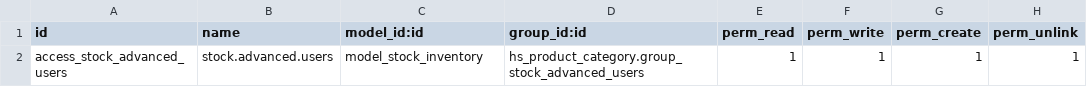
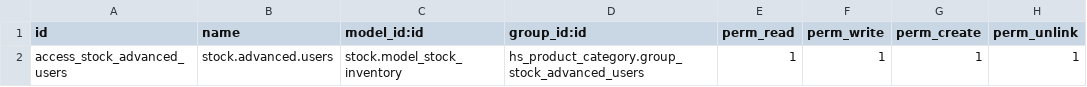
Before and after one commit to boltflare/striodoo, a CSV file: hs_product_category/security/ir.model.access.csv, drawn as a sheet.

```diff
--- a/hs_product_category/security/ir.model.access.csv
+++ b/hs_product_category/security/ir.model.access.csv
@@ -1,2 +1,2 @@
 id,name,model_id:id,group_id:id,perm_read,perm_write,perm_create,perm_unlink
-access_stock_advanced_users,stock.advanced.users,model_stock_inventory,hs_product_category.group_stock_advanced_users,1,1,1,1
+access_stock_advanced_users,stock.advanced.users,stock.model_stock_inventory,hs_product_category.group_stock_advanced_users,1,1,1,1
```
Also changed, not shown: 1 other file.
